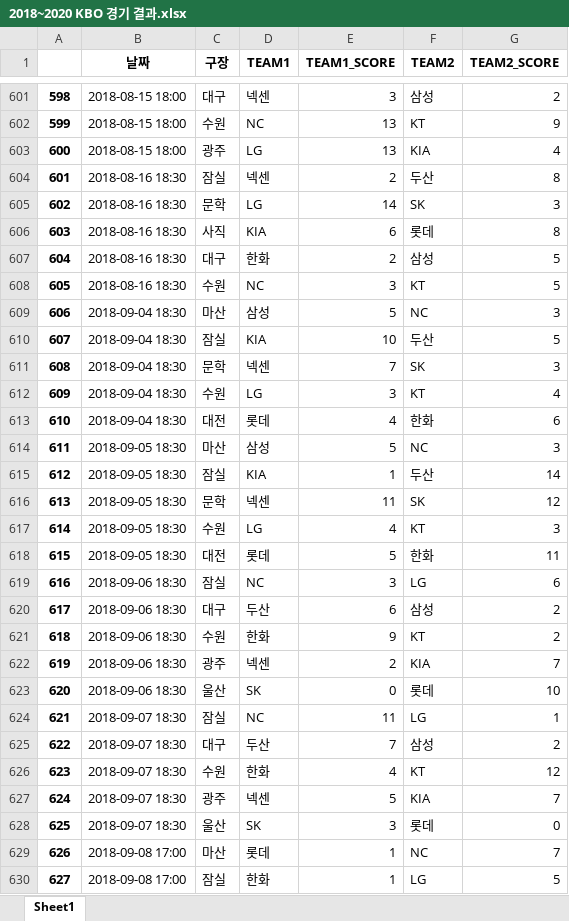
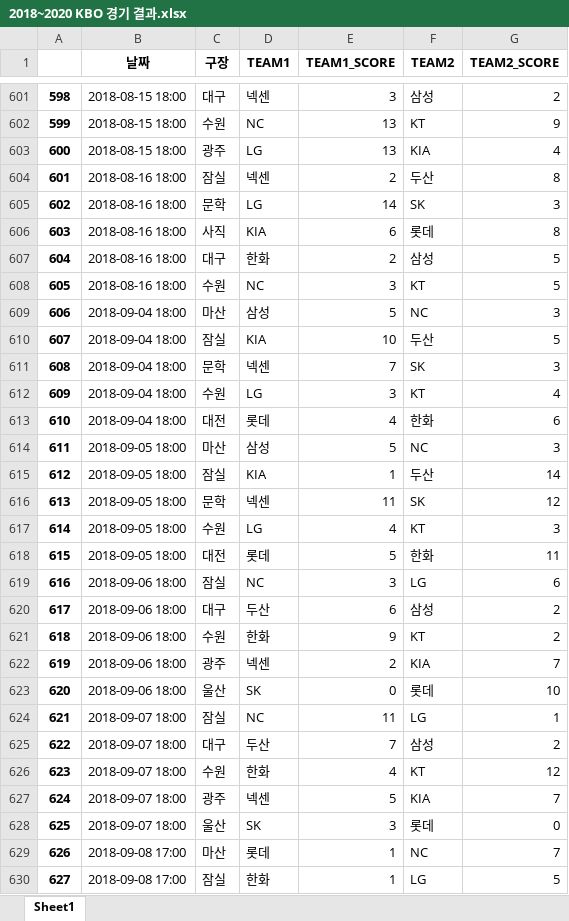
Before and after one commit to SeHyunJeon/KBO_dataSience, an Excel workbook: 2018~2020 KBO 경기 결과.xlsx, sheet Sheet1, drawn as a sheet; only a part is shown, gaps mark what is left out; values as stored, in another font and other column widths than the file's, no borders; the diff covers the shown part only; the diff names each change by its address in the sheet, - before the commit and + after, or states it on an @@ line.

```diff
--- a/2018~2020 KBO 경기 결과.xlsx (sheet Sheet1)
+++ b/2018~2020 KBO 경기 결과.xlsx (sheet Sheet1)
-B604:B608 (날짜): 2018-08-16 18:30
+B604:B608 (날짜): 2018-08-16 18:00
-B609:B613 (날짜): 2018-09-04 18:30
+B609:B613 (날짜): 2018-09-04 18:00
-B614:B618 (날짜): 2018-09-05 18:30
+B614:B618 (날짜): 2018-09-05 18:00
-B619:B623 (날짜): 2018-09-06 18:30
+B619:B623 (날짜): 2018-09-06 18:00
-B624:B628 (날짜): 2018-09-07 18:30
+B624:B628 (날짜): 2018-09-07 18:00
```
Also changed, not shown: 1930 edited cells elsewhere in this sheet, 6 other files.
